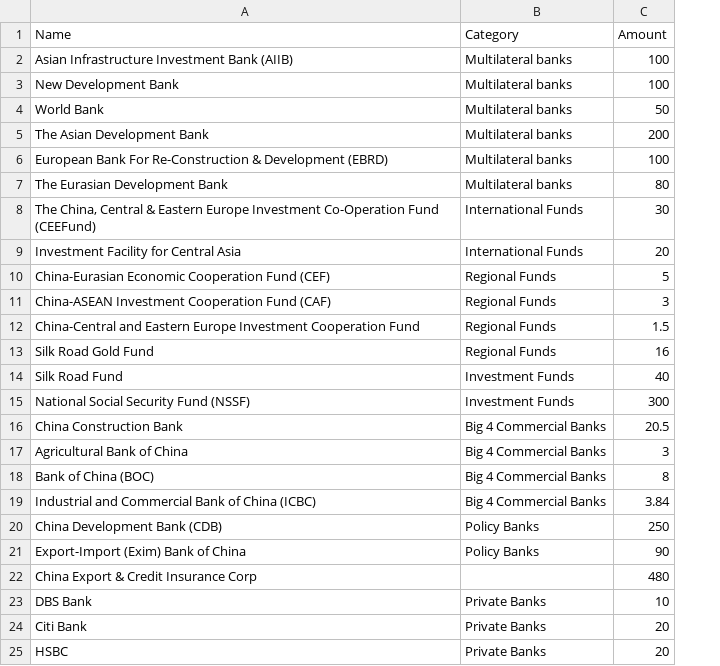
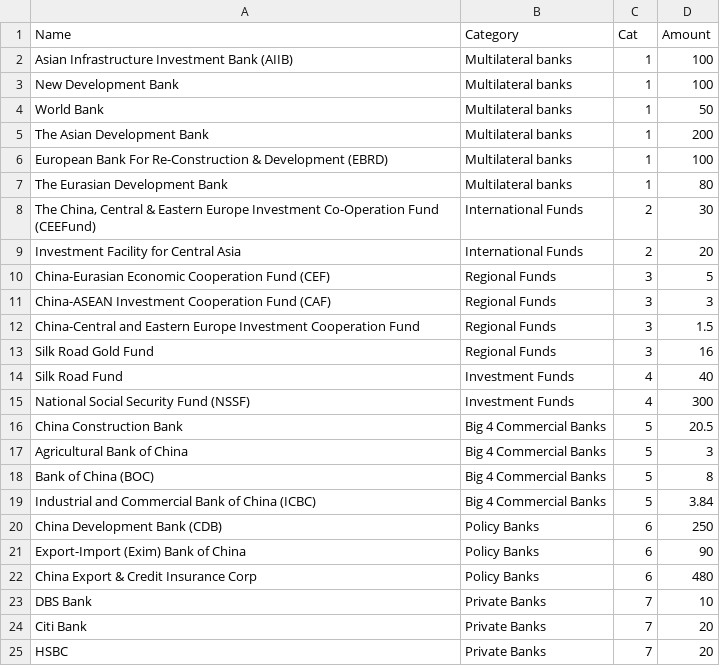
Before and after one commit to jocelinejan/konti-test, a CSV file: bri-finance-bubble/bri-funds.csv, drawn as a sheet; the diff names each change by its address in the sheet, - before the commit and + after, or states it on an @@ line.

```diff
--- a/bri-finance-bubble/bri-funds.csv
+++ b/bri-finance-bubble/bri-funds.csv
+column C (Cat), rows 2-25: 1 | 1 | 1 | 1 | 1 | 1 | 2 | 2 | 3 | 3 | 3 | 3 | 4 | 4 | 5 | 5 | 5 | 5 | 6 | 6 | 6 | 7 | 7 | 7
-B22 (Category): (empty)
+B22 (Category): Policy Banks
```
Also changed, not shown: 3 other files.
